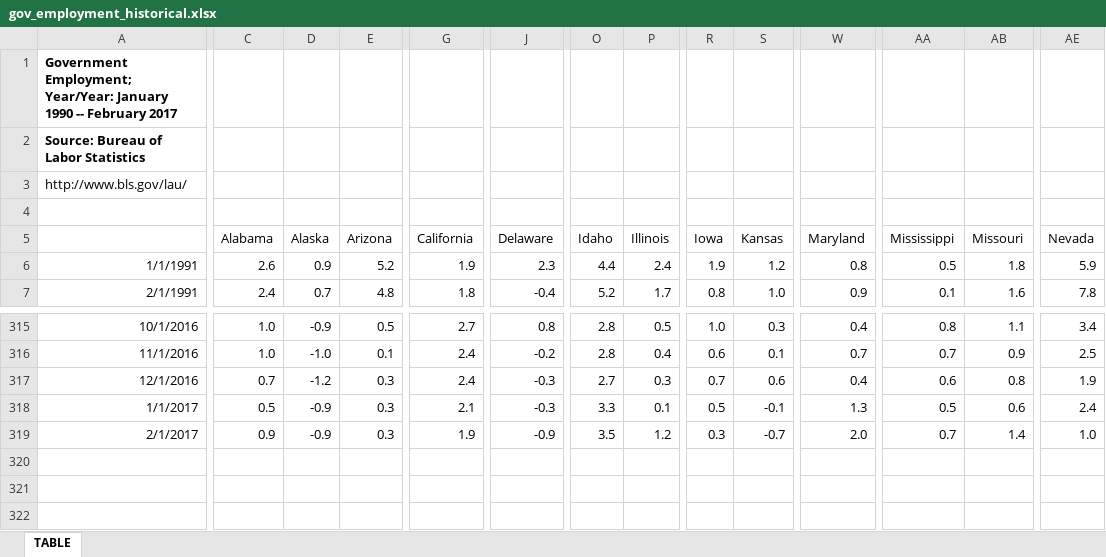
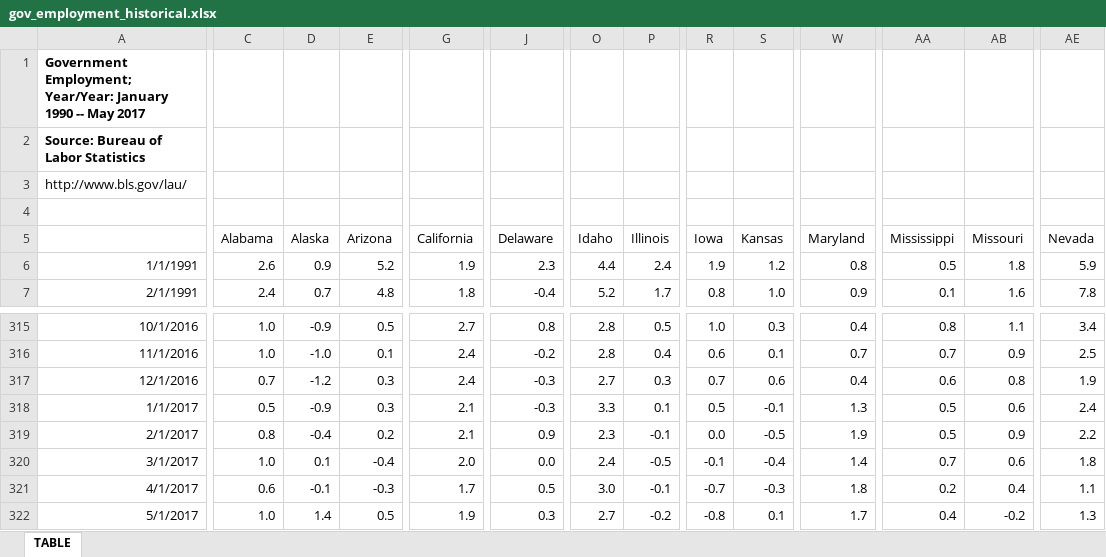
Before and after one commit to UrbanInstitute/state-economic-monitor, an Excel workbook: data/historical/source/gov_employment_historical.xlsx, sheet TABLE, drawn as a sheet; only a part is shown, gaps mark what is left out; values as stored, in another font and other column widths than the file's, no borders; rows hold the shown columns only; the diff covers the shown part only; the diff names each change by its address in the sheet, - before the commit and + after, or states it on an @@ line.

Commit message:
historical employment and earnings

```diff
--- a/data/historical/source/gov_employment_historical.xlsx (sheet TABLE)
+++ b/data/historical/source/gov_employment_historical.xlsx (sheet TABLE)
-A1: …1990 -- February 2017
+A1: …1990 -- May 2017
-C319 (Alabama): 0.9
+C319 (Alabama): 0.8
-D319 (Alaska): -0.9
+D319 (Alaska): -0.4
-E319 (Arizona): 0.3
+E319 (Arizona): 0.2
-G319 (California): 1.9
+G319 (California): 2.1
-J319 (Delaware): -0.9
+J319 (Delaware): 0.9
-O319 (Idaho): 3.5
+O319 (Idaho): 2.3
-P319 (Illinois): 1.2
+P319 (Illinois): -0.1
-R319 (Iowa): 0.3
+R319 (Iowa): 0.0
-S319 (Kansas): -0.7
+S319 (Kansas): -0.5
-W319 (Maryland): 2.0
+W319 (Maryland): 1.9
-AA319 (Mississippi): 0.7
+AA319 (Mississippi): 0.5
-AB319 (Missouri): 1.4
+AB319 (Missouri): 0.9
-AE319 (Nevada): 1.0
+AE319 (Nevada): 2.2
+row 320: 3/1/2017 | 1.0 | 0.1 | -0.4 | 2.0 | 0.0 | 2.4 | -0.5 | -0.1 | -0.4 | 1.4 | 0.7 | 0.6 | 1.8
+row 321: 4/1/2017 | 0.6 | -0.1 | -0.3 | 1.7 | 0.5 | 3.0 | -0.1 | -0.7 | -0.3 | 1.8 | 0.2 | 0.4 | 1.1
+row 322: 5/1/2017 | 1.0 | 1.4 | 0.5 | 1.9 | 0.3 | 2.7 | -0.2 | -0.8 | 0.1 | 1.7 | 0.4 | -0.2 | 1.3
```
Also changed, not shown: 10 edited cells elsewhere in this sheet, data/historical/source/total_employment_historical.xlsx, data/historical/source/unemployment_historical.xlsx, 26 other files.
